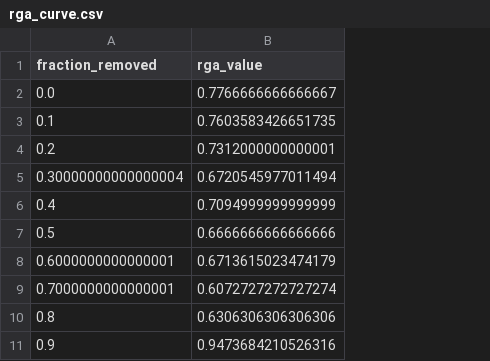
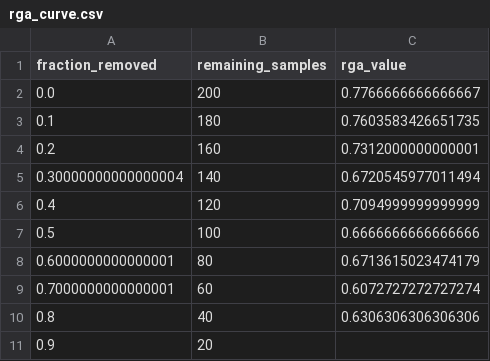
Before and after one commit to yasamin0/SAFE-Agentic-Credit-System, a CSV file: reports/rga_curve.csv, drawn as a sheet; addresses are those after the commit; the diff names each change by its address in the sheet, - before the commit and + after, or states it on an @@ line.

```diff
--- a/reports/rga_curve.csv
+++ b/reports/rga_curve.csv
+column B (remaining_samples), rows 2-11: 200 | 180 | 160 | 140 | 120 | 100 | 80 | 60 | 40 | 20
-C11 (rga_value): 0.9473684210526316
+C11 (rga_value): (empty)
```
Also changed, not shown: reports/compliance_score_comparison.csv, reports/cv_results.csv, 22 other files.
